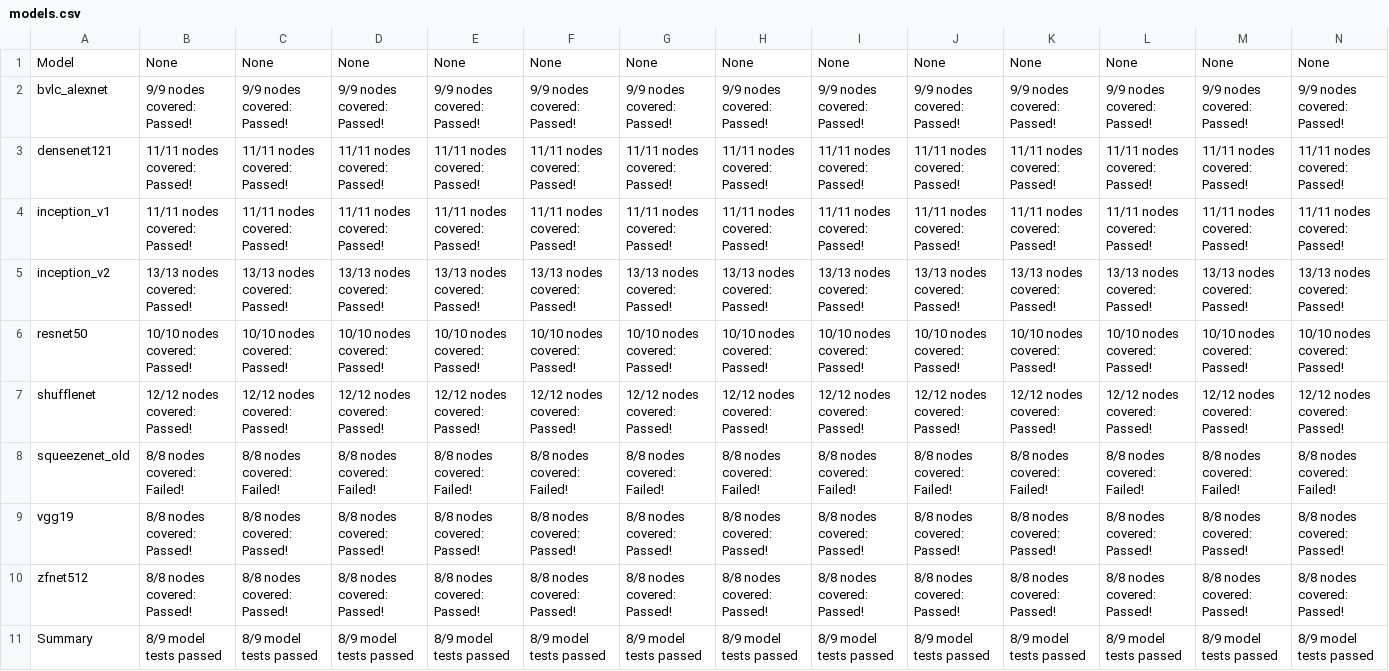
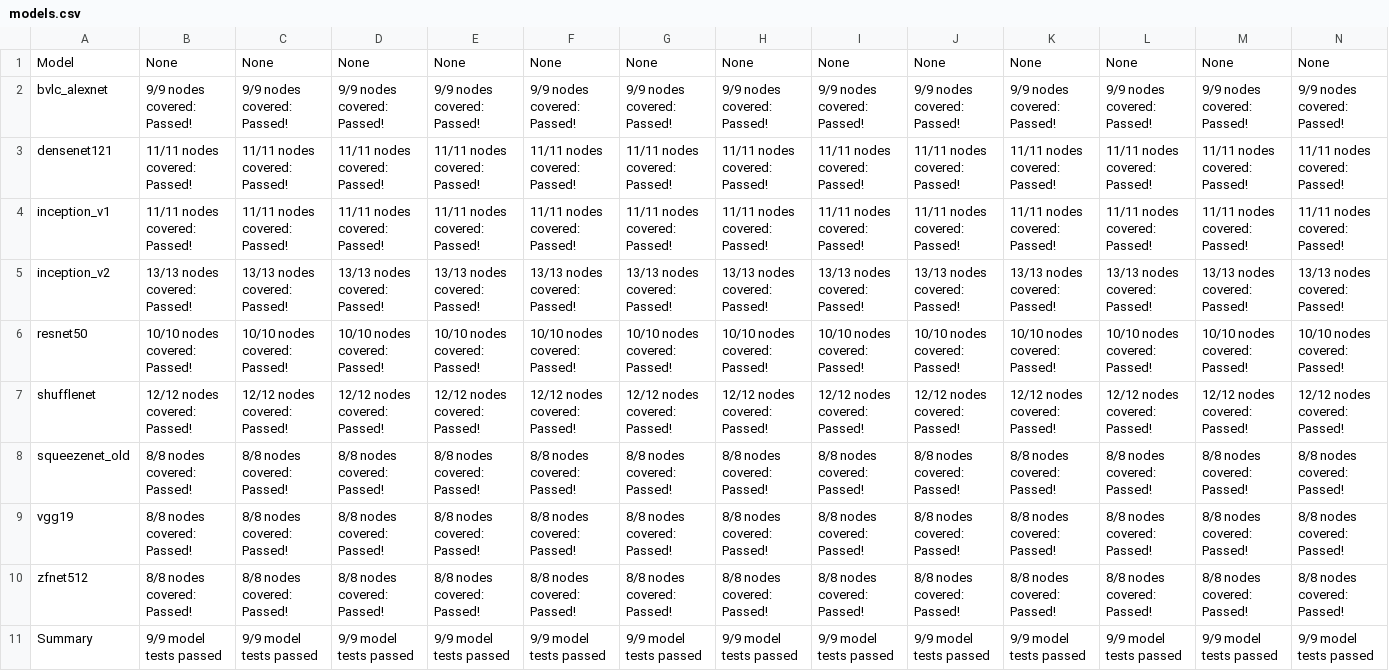
Before and after one commit to andife/backend-scoreboard, a CSV file: results/jaxonnxruntime/stable/models.csv, drawn as a sheet; only a part is shown; the diff covers the shown part only; the diff names each change by its address in the sheet, - before the commit and + after, or states it on an @@ line.

```diff
--- a/results/jaxonnxruntime/stable/models.csv
+++ b/results/jaxonnxruntime/stable/models.csv
-B8: 8/8 nodes covered: Failed!
+B8: 8/8 nodes covered: Passed!
-C8: 8/8 nodes covered: Failed!
+C8: 8/8 nodes covered: Passed!
-D8: 8/8 nodes covered: Failed!
+D8: 8/8 nodes covered: Passed!
-E8: 8/8 nodes covered: Failed!
+E8: 8/8 nodes covered: Passed!
-F8: 8/8 nodes covered: Failed!
+F8: 8/8 nodes covered: Passed!
-G8: 8/8 nodes covered: Failed!
+G8: 8/8 nodes covered: Passed!
-H8: 8/8 nodes covered: Failed!
+H8: 8/8 nodes covered: Passed!
-I8: 8/8 nodes covered: Failed!
+I8: 8/8 nodes covered: Passed!
-J8: 8/8 nodes covered: Failed!
+J8: 8/8 nodes covered: Passed!
-K8: 8/8 nodes covered: Failed!
+K8: 8/8 nodes covered: Passed!
-L8: 8/8 nodes covered: Failed!
+L8: 8/8 nodes covered: Passed!
-M8: 8/8 nodes covered: Failed!
+M8: 8/8 nodes covered: Passed!
-N8: 8/8 nodes covered: Failed!
+N8: 8/8 nodes covered: Passed!
-B11: 8/9 model tests passed
+B11: 9/9 model tests passed
-C11: 8/9 model tests passed
+C11: 9/9 model tests passed
-D11: 8/9 model tests passed
+D11: 9/9 model tests passed
-E11: 8/9 model tests passed
+E11: 9/9 model tests passed
-F11: 8/9 model tests passed
+F11: 9/9 model tests passed
-G11: 8/9 model tests passed
+G11: 9/9 model tests passed
-H11: 8/9 model tests passed
+H11: 9/9 model tests passed
-I11: 8/9 model tests passed
+I11: 9/9 model tests passed
-J11: 8/9 model tests passed
+J11: 9/9 model tests passed
-K11: 8/9 model tests passed
+K11: 9/9 model tests passed
-L11: 8/9 model tests passed
+L11: 9/9 model tests passed
-M11: 8/9 model tests passed
+M11: 9/9 model tests passed
-N11: 8/9 model tests passed
+N11: 9/9 model tests passed
```
Also changed, not shown: 22 edited cells elsewhere in this file, 31 other files.
